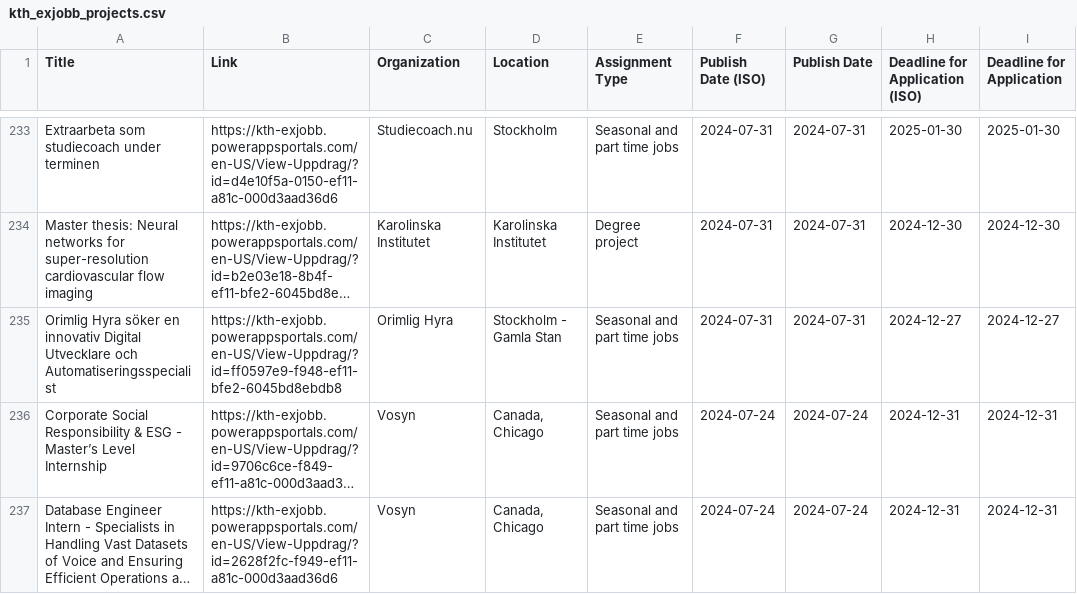
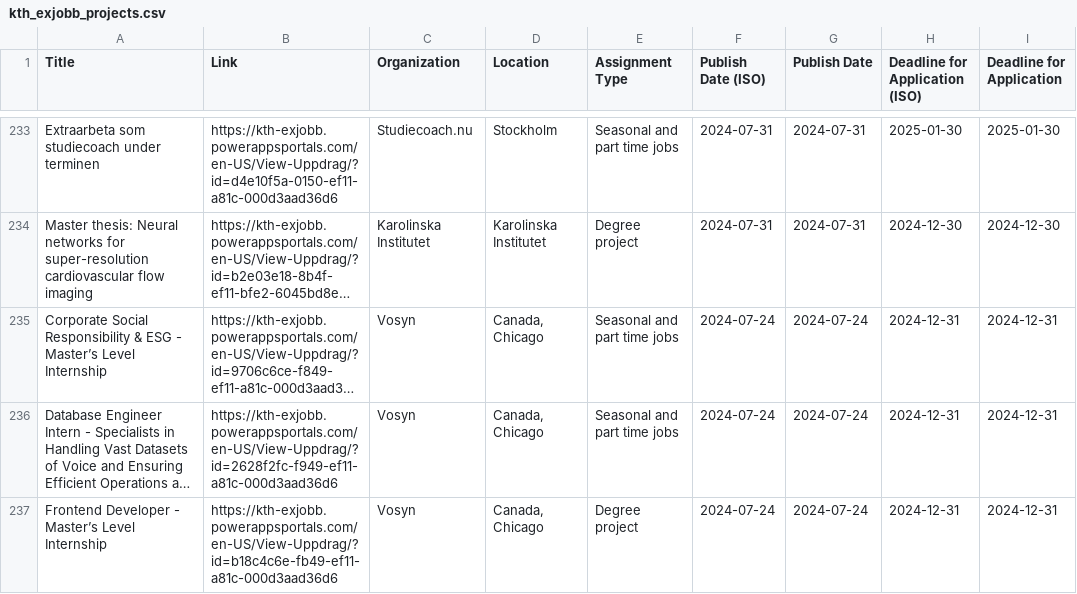
Before and after one commit to Qervas/exjobb, a CSV file: data/kth_exjobb_projects.csv, drawn as a sheet; only a part is shown, gaps mark what is left out; the shorter side is filled out with more unchanged rows; long unchanged cells end in …; the diff names each change by its address in the sheet, - before the commit and + after, or states it on an @@ line.

```diff
--- a/data/kth_exjobb_projects.csv
+++ b/data/kth_exjobb_projects.csv
-row 235: Orimlig Hyra söker en innovativ Digital Utvecklare och Automatiseringsspecialist | https://kth-exjobb.powerappsportals.com/en-US/View-Uppdrag/?id=ff0597e9-f948-ef11-bfe2-6045bd8ebdb8 | Orimlig Hyra | Stockholm - Gamla Stan | Seasonal and part time jobs | 2024-07-31 | 2024-07-31 | 2024-12-27 | 2024-12-27
```
Also changed, not shown: 1 other file.
